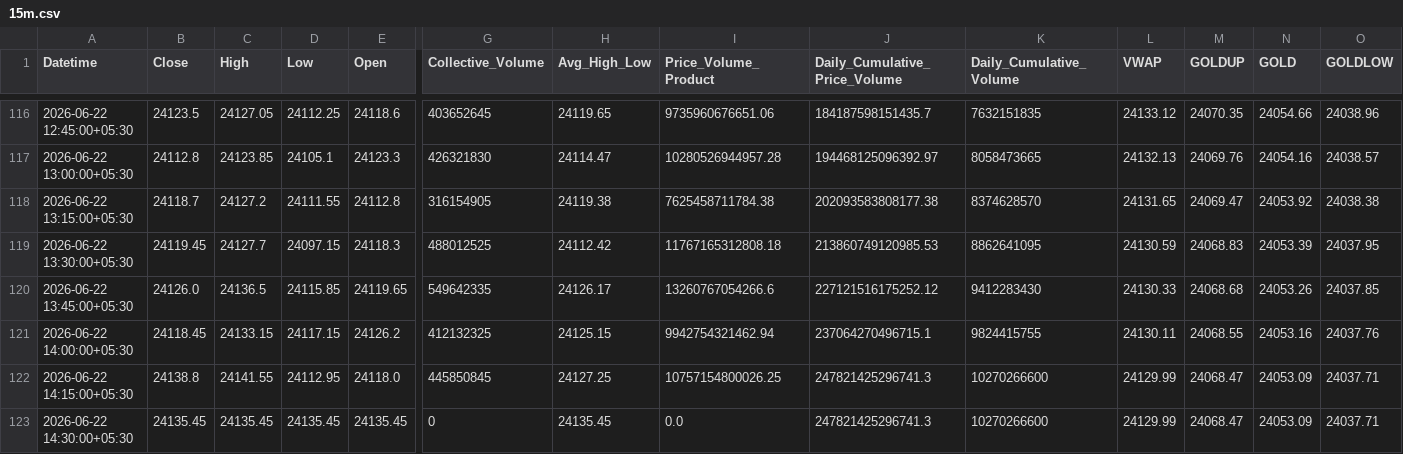
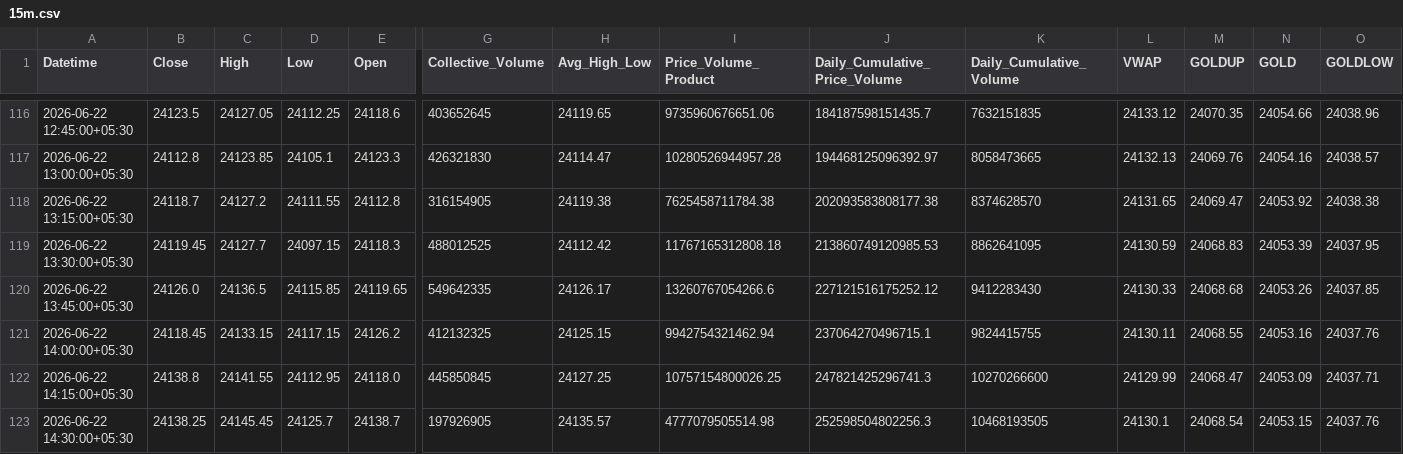
Before and after one commit to rahuljoshin/TradingBOT, a CSV file: 15m.csv, drawn as a sheet; only a part is shown, gaps mark what is left out; the diff covers the shown part only; the diff names each change by its address in the sheet, - before the commit and + after, or states it on an @@ line.

```diff
--- a/15m.csv
+++ b/15m.csv
-B123 (Close): 24135.45
+B123 (Close): 24138.25
-C123 (High): 24135.45
+C123 (High): 24145.45
-D123 (Low): 24135.45
+D123 (Low): 24125.7
-E123 (Open): 24135.45
+E123 (Open): 24138.7
-G123 (Collective_Volume): 0
+G123 (Collective_Volume): 197926905
-H123 (Avg_High_Low): 24135.45
+H123 (Avg_High_Low): 24135.57
-I123 (Price_Volume_Product): 0.0
+I123 (Price_Volume_Product): 4777079505514.98
-J123 (Daily_Cumulative_Price_Volume): 247821425296741.3
+J123 (Daily_Cumulative_Price_Volume): 252598504802256.3
-K123 (Daily_Cumulative_Volume): 10270266600
+K123 (Daily_Cumulative_Volume): 10468193505
-L123 (VWAP): 24129.99
+L123 (VWAP): 24130.1
-M123 (GOLDUP): 24068.47
+M123 (GOLDUP): 24068.54
-N123 (GOLD): 24053.09
+N123 (GOLD): 24053.15
-O123 (GOLDLOW): 24037.71
+O123 (GOLDLOW): 24037.76
```
Also changed, not shown: 21 edited cells elsewhere in this file, 1d.csv, 1m.csv, 3 other files.
